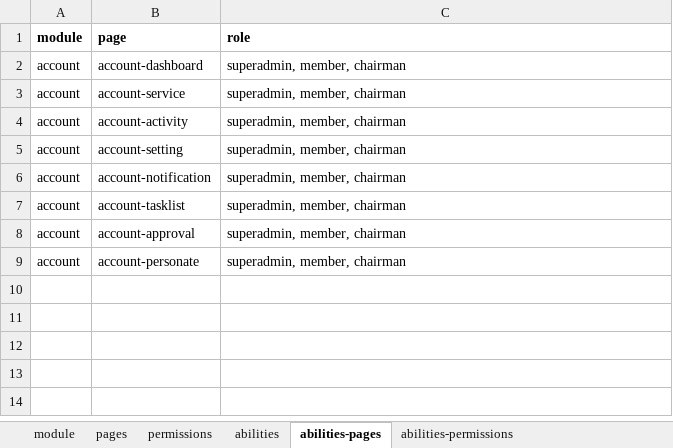
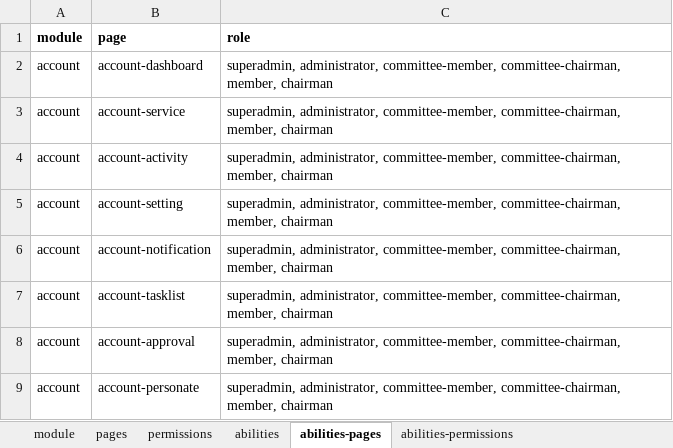
Before and after one commit to siruhay/mod-system, an Excel workbook: database/masters/accn-seeder.xlsx, sheet abilities-pages, drawn as a sheet; values as stored, in another font and other column widths than the file's, no borders; the diff names each change by its address in the sheet, - before the commit and + after, or states it on an @@ line.

```diff
--- a/database/masters/accn-seeder.xlsx (sheet abilities-pages)
+++ b/database/masters/accn-seeder.xlsx (sheet abilities-pages)
-C2:C9 (role): superadmin, member, chairman
+C2:C9 (role): superadmin, administrator, committee-member, committee-chairman, member, chairman
```
Also changed, not shown: sheet abilities-permissions, sheet abilities.
